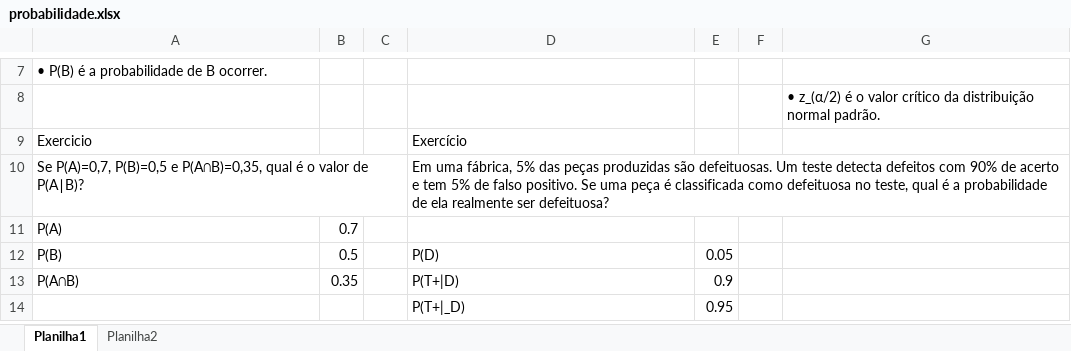
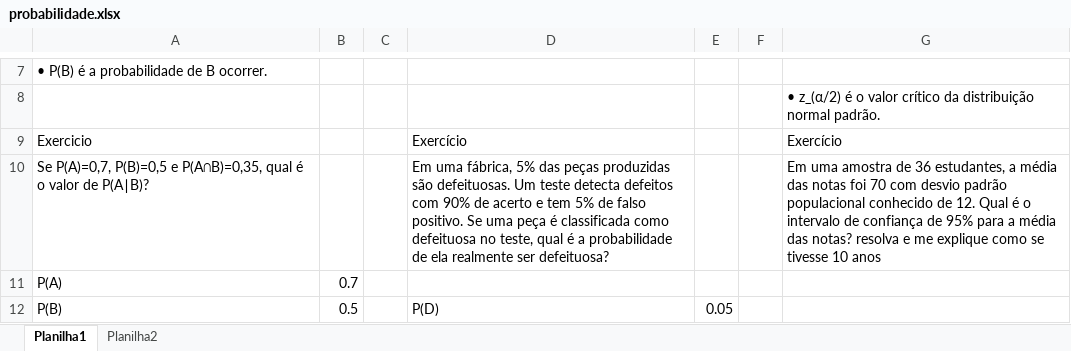
Before and after one commit to edyjrdev/descomplica_lab, an Excel workbook: analise-de-dados/05-statistics-for-data-science/probabilidade.xlsx, sheet Planilha1, drawn as a sheet; only a part is shown, gaps mark what is left out; the shorter side is filled out with more unchanged rows; values as stored, in another font and other column widths than the file's, no borders; the diff names each change by its address in the sheet, - before the commit and + after, or states it on an @@ line.

```diff
--- a/analise-de-dados/05-statistics-for-data-science/probabilidade.xlsx (sheet Planilha1)
+++ b/analise-de-dados/05-statistics-for-data-science/probabilidade.xlsx (sheet Planilha1)
-G9: (empty)
+G9: Exercício
-G10: (empty)
+G10: Em uma amostra de 36 estudantes, a média das notas foi 70 com desvio padrão populacional conhecido de 12. Qual é o intervalo de confiança de 95% para a média das notas? resolva e me explique como se tivesse 10 anos
```
Also changed, not shown: 4 other files.
